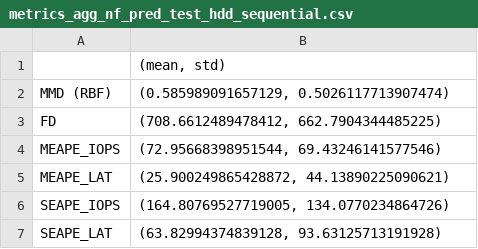
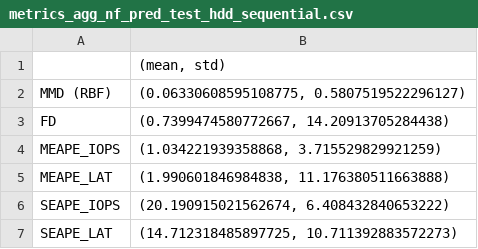
Before and after one commit to HSE-LAMBDA/digital-twin, a CSV file: results/metrics/pools/metrics_agg_nf_pred_test_hdd_sequential.csv, drawn as a sheet.

```diff
--- a/results/metrics/pools/metrics_agg_nf_pred_test_hdd_sequential.csv
+++ b/results/metrics/pools/metrics_agg_nf_pred_test_hdd_sequential.csv
@@ -1,7 +1,7 @@
 ,"(mean, std)"
-MMD (RBF),"(0.585989091657129, 0.5026117713907474)"
-FD,"(708.6612489478412, 662.7904344485225)"
-MEAPE_IOPS,"(72.95668398951544, 69.43246141577546)"
-MEAPE_LAT,"(25.900249865428872, 44.13890225090621)"
-SEAPE_IOPS,"(164.80769527719005, 134.0770234864726)"
-SEAPE_LAT,"(63.82994374839128, 93.63125713191928)"
+MMD (RBF),"(0.06330608595108775, 0.5807519522296127)"
+FD,"(0.7399474580772667, 14.20913705284438)"
+MEAPE_IOPS,"(1.034221939358868, 3.715529829921259)"
+MEAPE_LAT,"(1.990601846984838, 11.176380511663888)"
+SEAPE_IOPS,"(20.190915021562674, 6.408432840653222)"
+SEAPE_LAT,"(14.712318485897725, 10.711392883572273)"
```
Also changed, not shown: results/metrics/cache/metrics_agg_nf_pred_test_cache.csv, results/metrics/pools/metrics_agg_nf_pred_test_ssd_random.csv, 24 other files.
